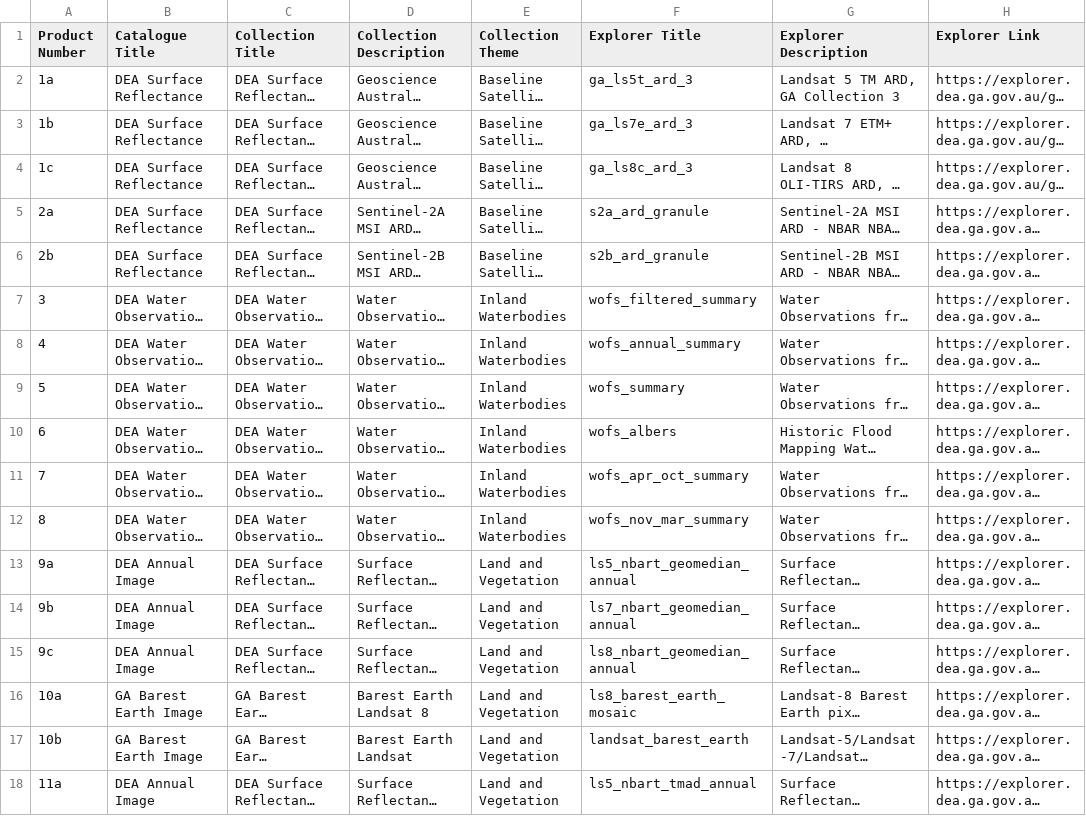
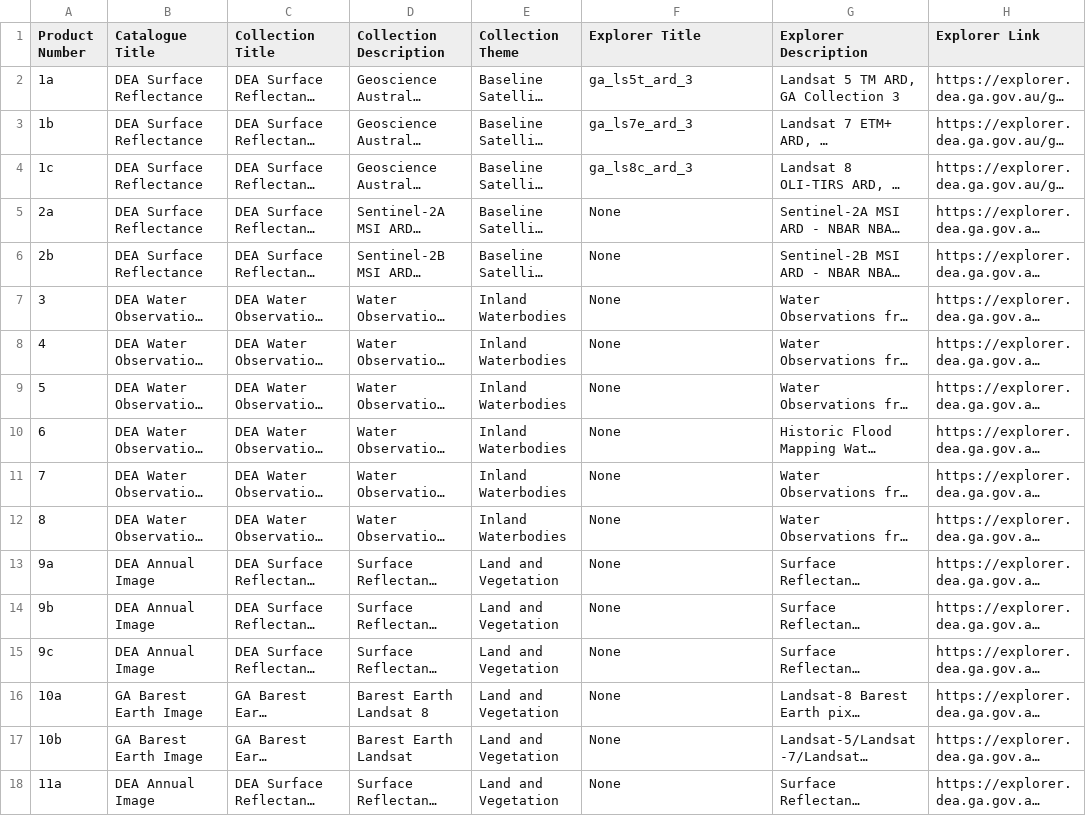
Before and after one commit to GeoscienceAustralia/dea-config, a CSV file: workspaces/collections.csv, drawn as a sheet; only a part is shown; long unchanged cells end in …; the diff covers the shown part only; the diff names each change by its address in the sheet, - before the commit and + after, or states it on an @@ line.

Commit message:
Update the collections.csv to enable only 3 collections that are related to Collection 3

```diff
--- a/workspaces/collections.csv
+++ b/workspaces/collections.csv
-F5 (Explorer Title): s2a_ard_granule
+F5 (Explorer Title): None
-F6 (Explorer Title): s2b_ard_granule
+F6 (Explorer Title): None
-F7 (Explorer Title): wofs_filtered_summary
+F7 (Explorer Title): None
-F8 (Explorer Title): wofs_annual_summary
+F8 (Explorer Title): None
-F9 (Explorer Title): wofs_summary
+F9 (Explorer Title): None
-F10 (Explorer Title): wofs_albers
+F10 (Explorer Title): None
-F11 (Explorer Title): wofs_apr_oct_summary
+F11 (Explorer Title): None
-F12 (Explorer Title): wofs_nov_mar_summary
+F12 (Explorer Title): None
-F13 (Explorer Title): ls5_nbart_geomedian_annual
+F13 (Explorer Title): None
-F14 (Explorer Title): ls7_nbart_geomedian_annual
+F14 (Explorer Title): None
-F15 (Explorer Title): ls8_nbart_geomedian_annual
+F15 (Explorer Title): None
-F16 (Explorer Title): ls8_barest_earth_mosaic
+F16 (Explorer Title): None
-F17 (Explorer Title): landsat_barest_earth
+F17 (Explorer Title): None
-F18 (Explorer Title): ls5_nbart_tmad_annual
+F18 (Explorer Title): None
```
Also changed, not shown: 12 edited cells elsewhere in this file.
